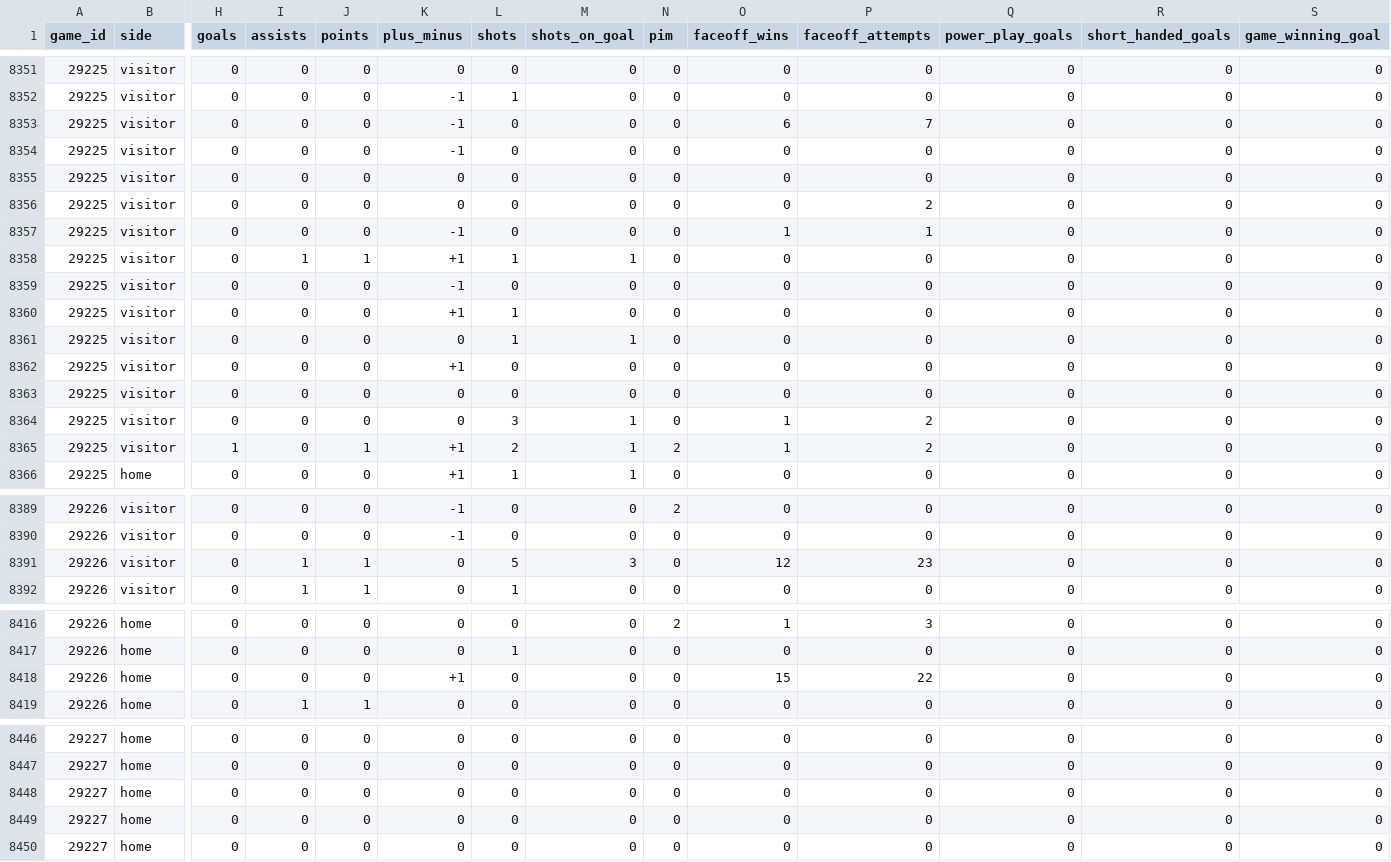
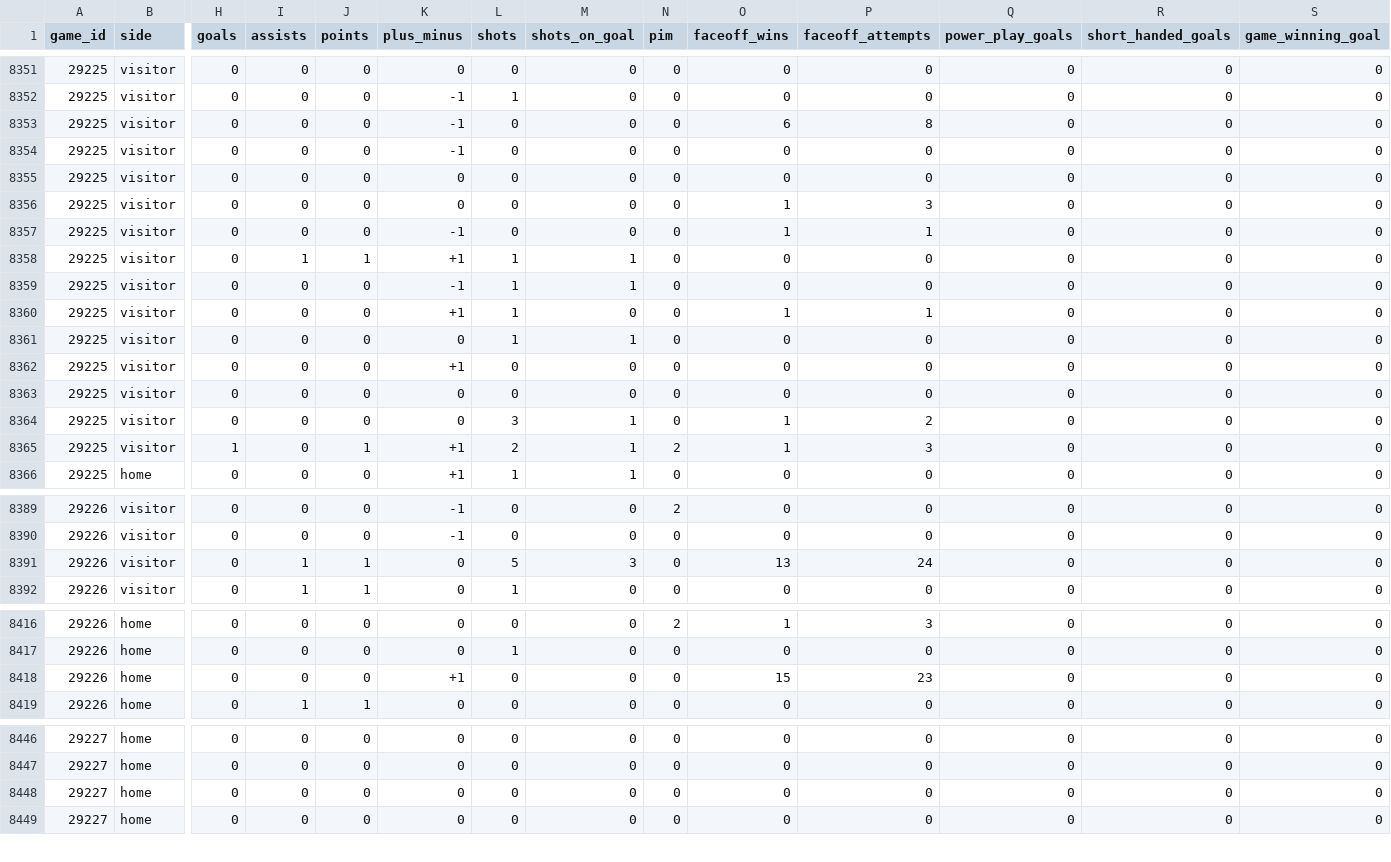
Before and after one commit to NoahCornish/IceIndex, a CSV file: data/games/2026-27/official_skater_stats.csv, drawn as a sheet; only a part is shown, gaps mark what is left out; rows hold the shown columns only; the diff covers the shown part only; the diff names each change by its address in the sheet, - before the commit and + after, or states it on an @@ line.

```diff
--- a/data/games/2026-27/official_skater_stats.csv
+++ b/data/games/2026-27/official_skater_stats.csv
-P8353 (faceoff_attempts): 7
+P8353 (faceoff_attempts): 8
-O8356 (faceoff_wins): 0
+O8356 (faceoff_wins): 1
-P8356 (faceoff_attempts): 2
+P8356 (faceoff_attempts): 3
-L8359 (shots): 0
+L8359 (shots): 1
-M8359 (shots_on_goal): 0
+M8359 (shots_on_goal): 1
-O8360 (faceoff_wins): 0
+O8360 (faceoff_wins): 1
-P8360 (faceoff_attempts): 0
+P8360 (faceoff_attempts): 1
-P8365 (faceoff_attempts): 2
+P8365 (faceoff_attempts): 3
-O8391 (faceoff_wins): 12
+O8391 (faceoff_wins): 13
-P8391 (faceoff_attempts): 23
+P8391 (faceoff_attempts): 24
-P8418 (faceoff_attempts): 22
+P8418 (faceoff_attempts): 23
-row 8448: 29227 | home | 0 | 0 | 0 | 0 | 0 | 0 | 0 | 0 | 0 | 0 | 0 | 0
```
Also changed, not shown: 8 edited cells elsewhere in this file, data/games/2026-27/official_game_metadata.csv, data/games/2026-27/official_goalie_stats.csv, 23 other files.
